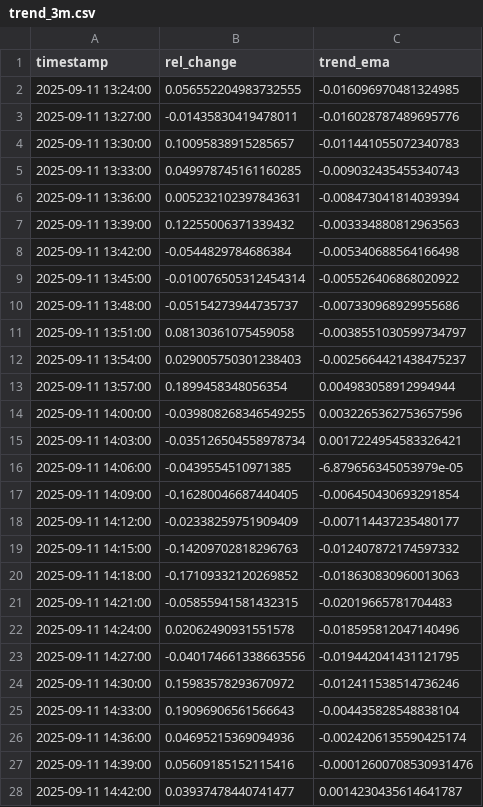
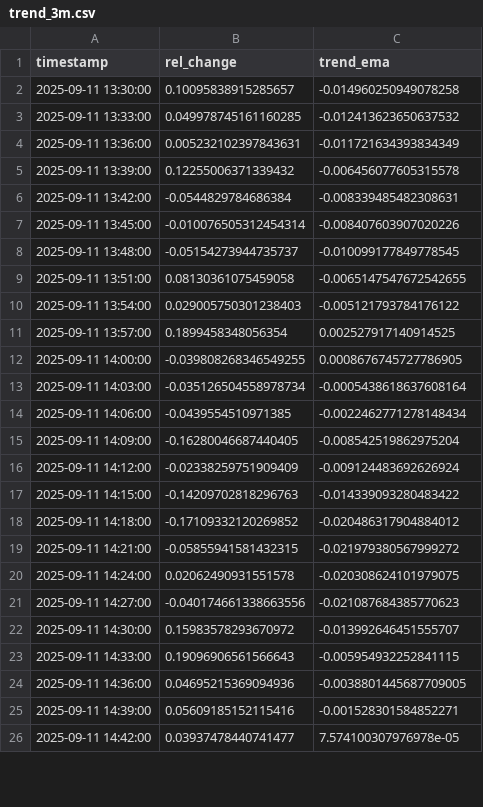
Before and after one commit to D3nnizz/Trend, a CSV file: data/trend_3m.csv, drawn as a sheet; only a part is shown; the diff covers the shown part only.

Commit message:
Update trend CSVs

```diff
--- a/data/trend_3m.csv
+++ b/data/trend_3m.csv
@@ -1,28 +1,26 @@
 timestamp,rel_change,trend_ema
-2025-09-11 13:24:00,0.056552204983732555,-0.016096970481324985
-2025-09-11 13:27:00,-0.01435830419478011,-0.016028787489695776
-2025-09-11 13:30:00,0.10095838915285657,-0.011441055072340783
-2025-09-11 13:33:00,0.049978745161160285,-0.009032435455340743
-2025-09-11 13:36:00,0.005232102397843631,-0.008473041814039394
-2025-09-11 13:39:00,0.12255006371339432,-0.003334880812963563
-2025-09-11 13:42:00,-0.0544829784686384,-0.005340688564166498
-2025-09-11 13:45:00,-0.010076505312454314,-0.005526406868020922
-2025-09-11 13:48:00,-0.05154273944735737,-0.007330968929955686
-2025-09-11 13:51:00,0.08130361075459058,-0.0038551030599734797
-2025-09-11 13:54:00,0.029005750301238403,-0.0025664421438475237
-2025-09-11 13:57:00,0.1899458348056354,0.004983058912994944
-2025-09-11 14:00:00,-0.039808268346549255,0.0032265362753657596
-2025-09-11 14:03:00,-0.035126504558978734,0.0017224954583326421
-2025-09-11 14:06:00,-0.0439554510971385,-6.879656345053979e-05
-2025-09-11 14:09:00,-0.16280046687440405,-0.006450430693291854
-2025-09-11 14:12:00,-0.02338259751909409,-0.007114437235480177
-2025-09-11 14:15:00,-0.14209702818296763,-0.012407872174597332
-2025-09-11 14:18:00,-0.17109332120269852,-0.018630830960013063
-2025-09-11 14:21:00,-0.05855941581432315,-0.02019665781704483
-2025-09-11 14:24:00,0.02062490931551578,-0.018595812047140496
-2025-09-11 14:27:00,-0.040174661338663556,-0.019442041431121795
-2025-09-11 14:30:00,0.15983578293670972,-0.012411538514736246
-2025-09-11 14:33:00,0.19096906561566643,-0.004435828548838104
-2025-09-11 14:36:00,0.04695215369094936,-0.0024206135590425174
-2025-09-11 14:39:00,0.05609185152115416,-0.00012600708530931476
-2025-09-11 14:42:00,0.03937478440741477,0.0014230435614641787
+2025-09-11 13:30:00,0.10095838915285657,-0.014960250949078258
+2025-09-11 13:33:00,0.049978745161160285,-0.012413623650637532
+2025-09-11 13:36:00,0.005232102397843631,-0.011721634393834349
+2025-09-11 13:39:00,0.12255006371339432,-0.006456077605315578
+2025-09-11 13:42:00,-0.0544829784686384,-0.008339485482308631
+2025-09-11 13:45:00,-0.010076505312454314,-0.008407603907020226
+2025-09-11 13:48:00,-0.05154273944735737,-0.010099177849778545
+2025-09-11 13:51:00,0.08130361075459058,-0.0065147547672542655
+2025-09-11 13:54:00,0.029005750301238403,-0.005121793784176122
+2025-09-11 13:57:00,0.1899458348056354,0.002527917140914525
+2025-09-11 14:00:00,-0.039808268346549255,0.0008676745727786905
+2025-09-11 14:03:00,-0.035126504558978734,-0.0005438618637608164
+2025-09-11 14:06:00,-0.0439554510971385,-0.0022462771278148434
+2025-09-11 14:09:00,-0.16280046687440405,-0.008542519862975204
+2025-09-11 14:12:00,-0.02338259751909409,-0.009124483692626924
+2025-09-11 14:15:00,-0.14209702818296763,-0.014339093280483422
+2025-09-11 14:18:00,-0.17109332120269852,-0.020486317904884012
+2025-09-11 14:21:00,-0.05855941581432315,-0.021979380567999272
+2025-09-11 14:24:00,0.02062490931551578,-0.020308624101979075
+2025-09-11 14:27:00,-0.040174661338663556,-0.021087684385770623
+2025-09-11 14:30:00,0.15983578293670972,-0.013992646451555707
+2025-09-11 14:33:00,0.19096906561566643,-0.005954932252841115
+2025-09-11 14:36:00,0.04695215369094936,-0.0038801445687709005
+2025-09-11 14:39:00,0.05609185152115416,-0.001528301584852271
+2025-09-11 14:42:00,0.03937478440741477,7.574100307976978e-05
```
Also changed, not shown: 2 added rows and 73 edited cells elsewhere in this file.
